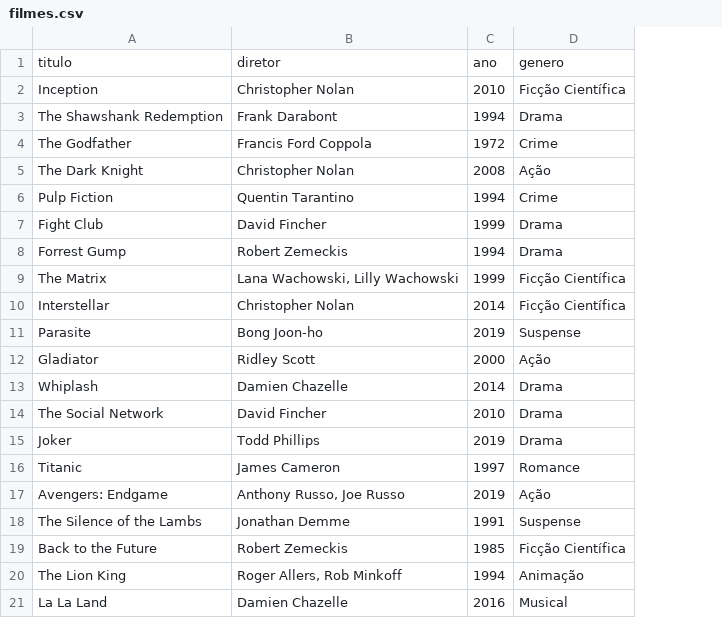
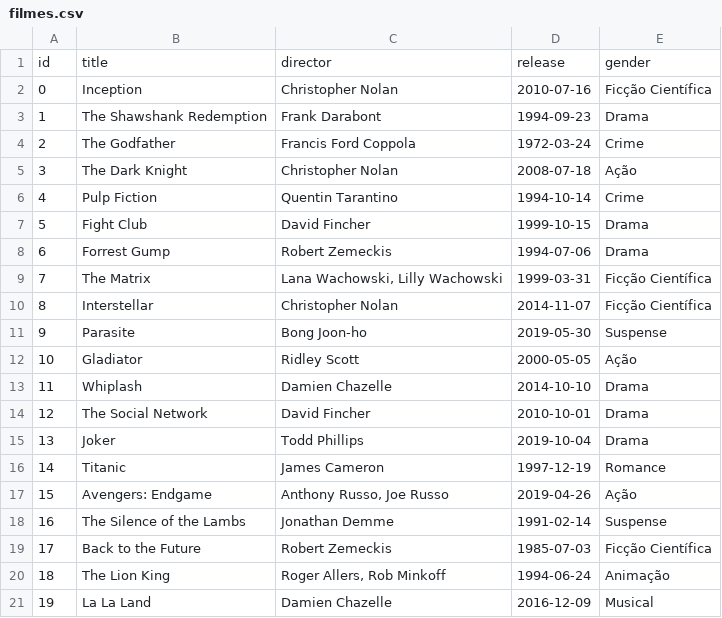
Before and after one commit to RaiFM/movie-manager, a CSV file: filmes.csv, drawn as a sheet; removed rows and columns are numbered as before the commit, all else as after; the diff names each change by its address in the sheet, - before the commit and + after, or states it on an @@ line.

Commit message:
Altera estrutura de dados para importação

```diff
--- a/filmes.csv
+++ b/filmes.csv
+column A, rows 2-21: 0 | 1 | 2 | 3 | 4 | 5 | 6 | 7 | 8 | 9 | 10 | 11 | 12 | 13 | 14 | 15 | 16 | 17 | 18 | 19
-column C, rows 2-21: 2010 | 1994 | 1972 | 2008 | 1994 | 1999 | 1994 | 1999 | 2014 | 2019 | 2000 | 2014 | 2010 | 2019 | 1997 | 2019 | 1991 | 1985 | 1994 | 2016
+column D, rows 2-21: 2010-07-16 | 1994-09-23 | 1972-03-24 | 2008-07-18 | 1994-10-14 | 1999-10-15 | 1994-07-06 | 1999-03-31 | 2014-11-07 | 2019-05-30 | 2000-05-05 | 2014-10-10 | 2010-10-01 | 2019-10-04 | 1997-12-19 | 2019-04-26 | 1991-02-14 | 1985-07-03 | 1994-06-24 | 2016-12-09
-row 1: titulo | diretor | ano | genero
+row 1: id | title | director | release | gender
```
